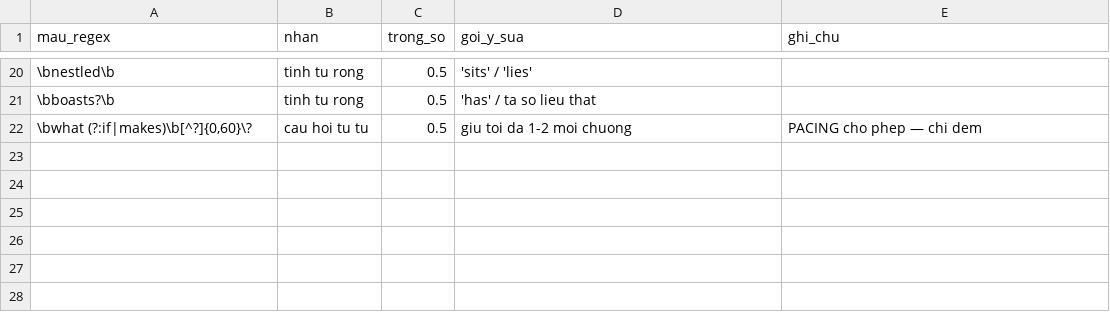
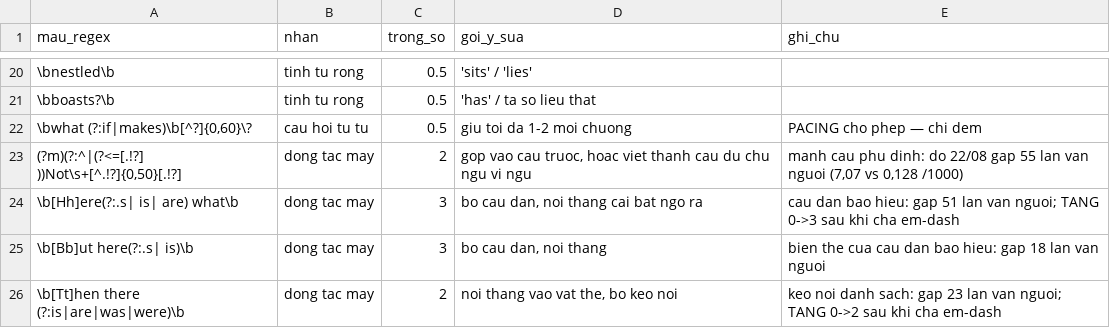
Before and after one commit to daddychee/CRM-OutlierY, a CSV file: apps/content-ultimate/rules/deai_en.csv, drawn as a sheet; only a part is shown, gaps mark what is left out.

```diff
--- a/apps/content-ultimate/rules/deai_en.csv
+++ b/apps/content-ultimate/rules/deai_en.csv
@@ -22 +22,5 @@ mau_regex,nhan,trong_so,goi_y_sua,ghi_chu
 "\bwhat (?:if|makes)\b[^?]{0,60}\?",cau hoi tu tu,0.5,"giu toi da 1-2 moi chuong",PACING cho phep — chi dem
+"(?m)(?:^|(?<=[.!?] ))Not\s+[^.!?]{0,50}[.!?]",dong tac may,2,"gop vao cau truoc, hoac viet thanh cau du chu ngu vi ngu","manh cau phu dinh: do 22/08 gap 55 lan van nguoi (7,07 vs 0,128 /1000)"
+"\b[Hh]ere(?:.s| is| are) what\b",dong tac may,3,"bo cau dan, noi thang cai bat ngo ra","cau dan bao hieu: gap 51 lan van nguoi; TANG 0->3 sau khi cha em-dash"
+"\b[Bb]ut here(?:.s| is)\b",dong tac may,3,"bo cau dan, noi thang","bien the cua cau dan bao hieu: gap 18 lan van nguoi"
+"\b[Tt]hen there (?:is|are|was|were)\b",dong tac may,2,"noi thang vao vat the, bo keo noi","keo noi danh sach: gap 23 lan van nguoi; TANG 0->2 sau khi cha em-dash"
```
Also changed, not shown: 6 other files.
